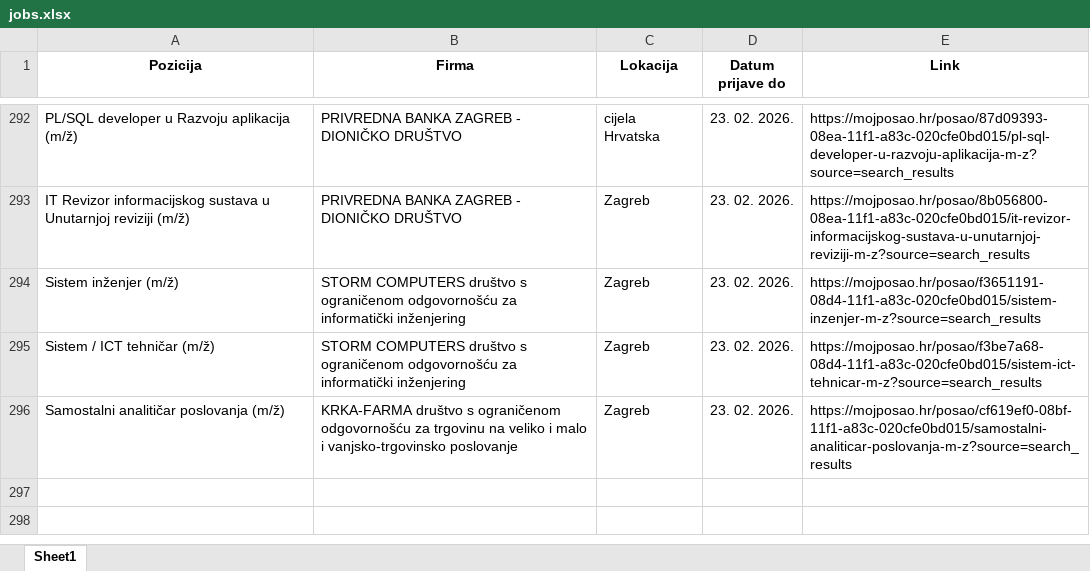
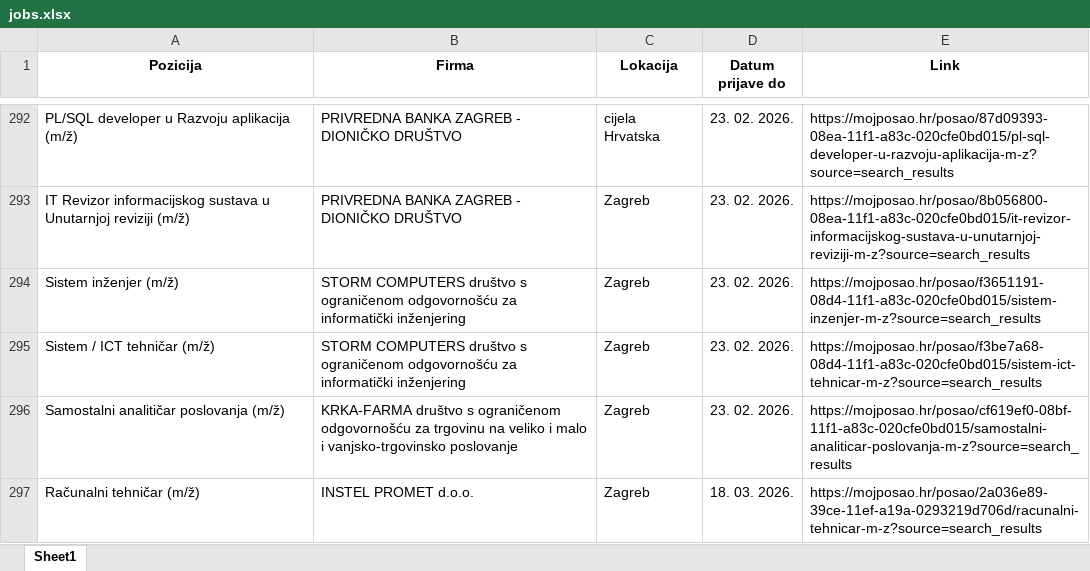
Before and after one commit to FraneCal/moj-posao-scraper, an Excel workbook: jobs.xlsx, sheet Sheet1, drawn as a sheet; only a part is shown, gaps mark what is left out; values as stored, in another font and other column widths than the file's, no borders; the diff names each change by its address in the sheet, - before the commit and + after, or states it on an @@ line.

```diff
--- a/jobs.xlsx (sheet Sheet1)
+++ b/jobs.xlsx (sheet Sheet1)
+row 297: Računalni tehničar (m/ž) | INSTEL PROMET d.o.o. | Zagreb | 18. 03. 2026. | https://mojposao.hr/posao/2a036e89-39ce-11ef-a19a-0293219d706d/racunalni-tehnicar-m-z?source=search_results
```
